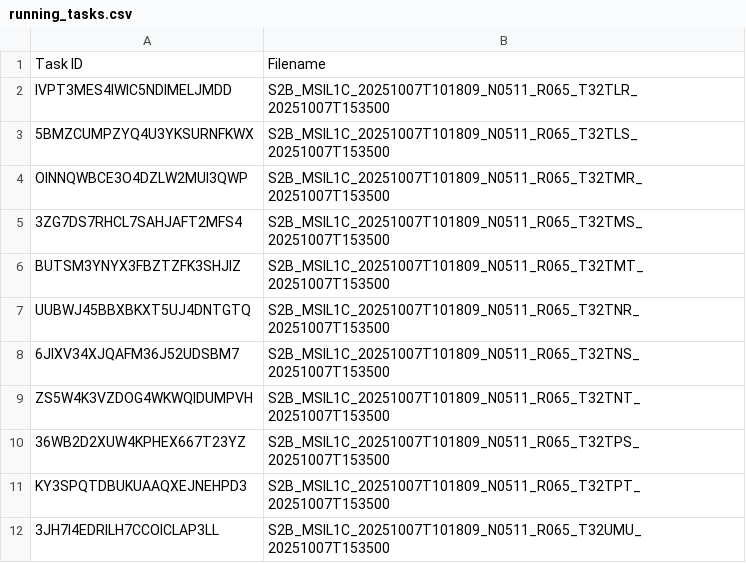
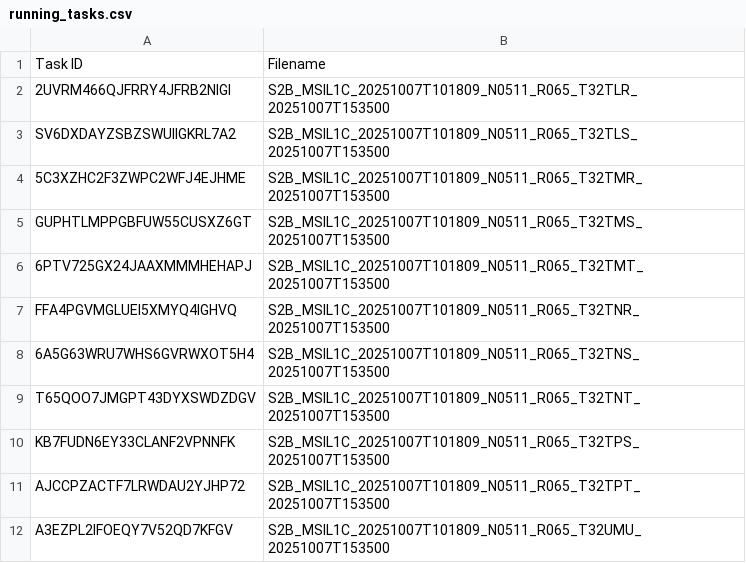
Before and after one commit to swisstopo/topo-satromo-v2, a CSV file: processing/running_tasks.csv, drawn as a sheet.

Commit message:
Processing files done

```diff
--- a/processing/running_tasks.csv
+++ b/processing/running_tasks.csv
@@ -1,12 +1,12 @@
 Task ID,Filename
-IVPT3MES4IWIC5NDIMELJMDD,S2B_MSIL1C_20251007T101809_N0511_R065_T32TLR_20251007T153500
-5BMZCUMPZYQ4U3YKSURNFKWX,S2B_MSIL1C_20251007T101809_N0511_R065_T32TLS_20251007T153500
-OINNQWBCE3O4DZLW2MUI3QWP,S2B_MSIL1C_20251007T101809_N0511_R065_T32TMR_20251007T153500
-3ZG7DS7RHCL7SAHJAFT2MFS4,S2B_MSIL1C_20251007T101809_N0511_R065_T32TMS_20251007T153500
-BUTSM3YNYX3FBZTZFK3SHJIZ,S2B_MSIL1C_20251007T101809_N0511_R065_T32TMT_20251007T153500
-UUBWJ45BBXBKXT5UJ4DNTGTQ,S2B_MSIL1C_20251007T101809_N0511_R065_T32TNR_20251007T153500
-6JIXV34XJQAFM36J52UDSBM7,S2B_MSIL1C_20251007T101809_N0511_R065_T32TNS_20251007T153500
-ZS5W4K3VZDOG4WKWQIDUMPVH,S2B_MSIL1C_20251007T101809_N0511_R065_T32TNT_20251007T153500
-36WB2D2XUW4KPHEX667T23YZ,S2B_MSIL1C_20251007T101809_N0511_R065_T32TPS_20251007T153500
-KY3SPQTDBUKUAAQXEJNEHPD3,S2B_MSIL1C_20251007T101809_N0511_R065_T32TPT_20251007T153500
-3JH7I4EDRILH7CCOICLAP3LL,S2B_MSIL1C_20251007T101809_N0511_R065_T32UMU_20251007T153500
+2UVRM466QJFRRY4JFRB2NIGI,S2B_MSIL1C_20251007T101809_N0511_R065_T32TLR_20251007T153500
+SV6DXDAYZSBZSWUIIGKRL7A2,S2B_MSIL1C_20251007T101809_N0511_R065_T32TLS_20251007T153500
+5C3XZHC2F3ZWPC2WFJ4EJHME,S2B_MSIL1C_20251007T101809_N0511_R065_T32TMR_20251007T153500
+GUPHTLMPPGBFUW55CUSXZ6GT,S2B_MSIL1C_20251007T101809_N0511_R065_T32TMS_20251007T153500
+6PTV725GX24JAAXMMMHEHAPJ,S2B_MSIL1C_20251007T101809_N0511_R065_T32TMT_20251007T153500
+FFA4PGVMGLUEI5XMYQ4IGHVQ,S2B_MSIL1C_20251007T101809_N0511_R065_T32TNR_20251007T153500
+6A5G63WRU7WHS6GVRWXOT5H4,S2B_MSIL1C_20251007T101809_N0511_R065_T32TNS_20251007T153500
+T65QOO7JMGPT43DYXSWDZDGV,S2B_MSIL1C_20251007T101809_N0511_R065_T32TNT_20251007T153500
+KB7FUDN6EY33CLANF2VPNNFK,S2B_MSIL1C_20251007T101809_N0511_R065_T32TPS_20251007T153500
+AJCCPZACTF7LRWDAU2YJHP72,S2B_MSIL1C_20251007T101809_N0511_R065_T32TPT_20251007T153500
+A3EZPL2IFOEQY7V52QD7KFGV,S2B_MSIL1C_20251007T101809_N0511_R065_T32UMU_20251007T153500
```
Also changed, not shown: 11 other files.
